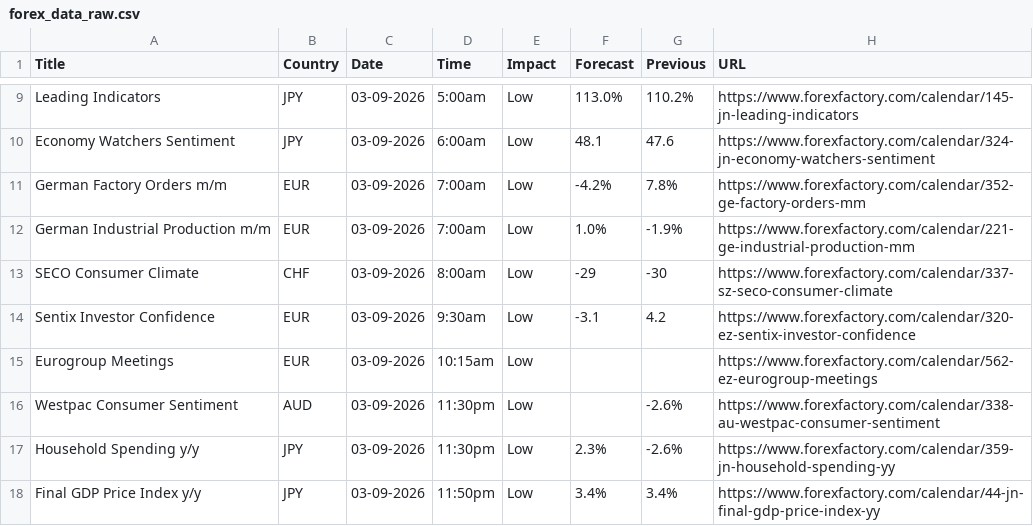
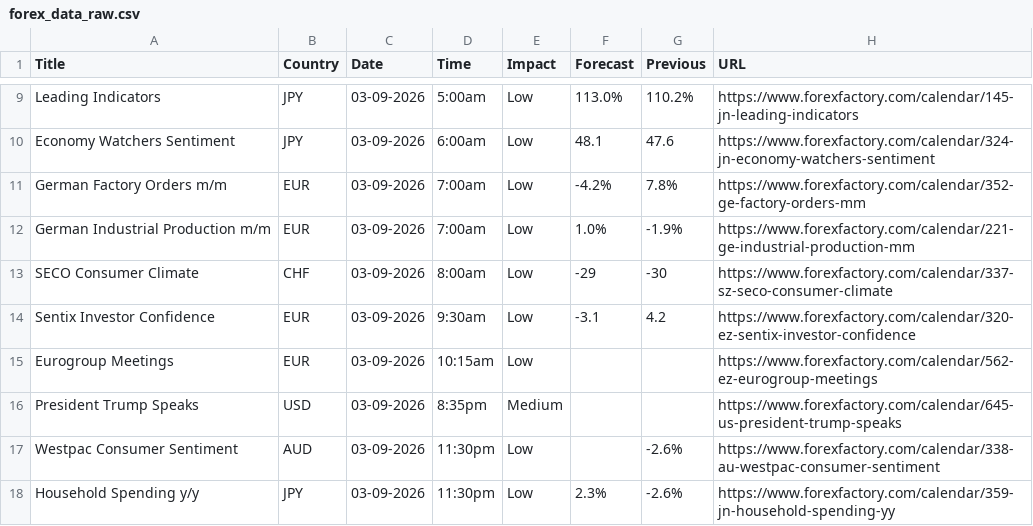
Before and after one commit to CryptoGamerDev/forex-calendar-data, a CSV file: forex_data_raw.csv, drawn as a sheet; only a part is shown, gaps mark what is left out; the shorter side is filled out with more unchanged rows; the diff names each change by its address in the sheet, - before the commit and + after, or states it on an @@ line.

```diff
--- a/forex_data_raw.csv
+++ b/forex_data_raw.csv
+row 16: President Trump Speaks | USD | 03-09-2026 | 8:35pm | Medium |  |  | https://www.forexfactory.com/calendar/645-us-president-trump-speaks
```
Also changed, not shown: forex_data_simple.csv.
